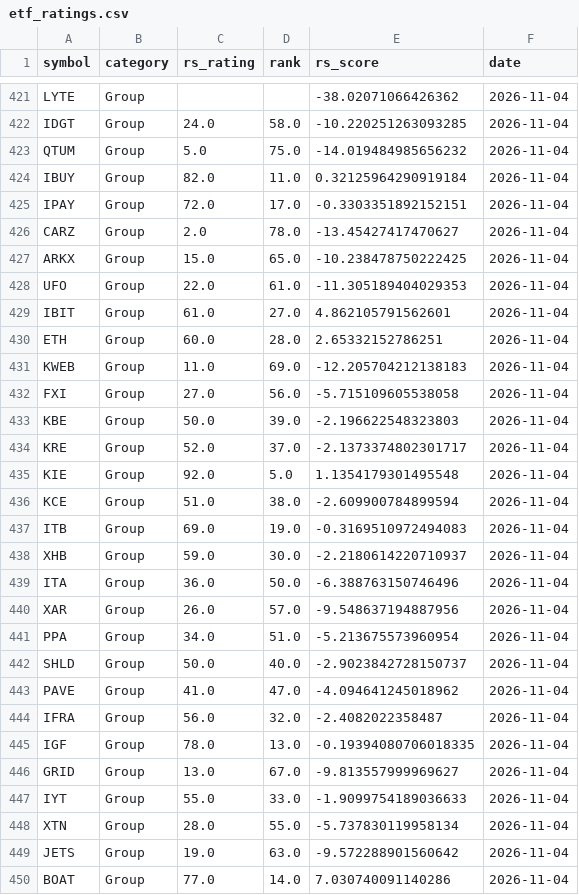
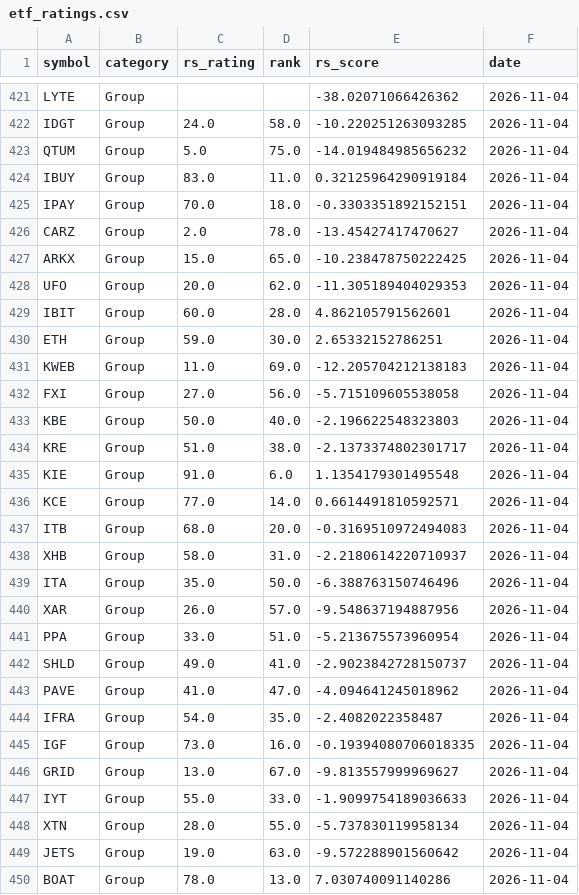
Before and after one commit to MingJunKo/rs-engine, a CSV file: data/history/etf_ratings.csv, drawn as a sheet; only a part is shown, gaps mark what is left out; the diff covers the shown part only.

```diff
--- a/data/history/etf_ratings.csv
+++ b/data/history/etf_ratings.csv
@@ -423,24 +423,24 @@ IDGT,Group,24.0,58.0,-10.220251263093285,2026-11-04
 QTUM,Group,5.0,75.0,-14.019484985656232,2026-11-04
-IBUY,Group,82.0,11.0,0.32125964290919184,2026-11-04
-IPAY,Group,72.0,17.0,-0.3303351892152151,2026-11-04
+IBUY,Group,83.0,11.0,0.32125964290919184,2026-11-04
+IPAY,Group,70.0,18.0,-0.3303351892152151,2026-11-04
 CARZ,Group,2.0,78.0,-13.45427417470627,2026-11-04
 ARKX,Group,15.0,65.0,-10.238478750222425,2026-11-04
-UFO,Group,22.0,61.0,-11.305189404029353,2026-11-04
-IBIT,Group,61.0,27.0,4.862105791562601,2026-11-04
-ETH,Group,60.0,28.0,2.65332152786251,2026-11-04
+UFO,Group,20.0,62.0,-11.305189404029353,2026-11-04
+IBIT,Group,60.0,28.0,4.862105791562601,2026-11-04
+ETH,Group,59.0,30.0,2.65332152786251,2026-11-04
 KWEB,Group,11.0,69.0,-12.205704212138183,2026-11-04
 FXI,Group,27.0,56.0,-5.715109605538058,2026-11-04
-KBE,Group,50.0,39.0,-2.196622548323803,2026-11-04
-KRE,Group,52.0,37.0,-2.1373374802301717,2026-11-04
-KIE,Group,92.0,5.0,1.1354179301495548,2026-11-04
-KCE,Group,51.0,38.0,-2.609900784899594,2026-11-04
-ITB,Group,69.0,19.0,-0.3169510972494083,2026-11-04
-XHB,Group,59.0,30.0,-2.2180614220710937,2026-11-04
-ITA,Group,36.0,50.0,-6.388763150746496,2026-11-04
+KBE,Group,50.0,40.0,-2.196622548323803,2026-11-04
+KRE,Group,51.0,38.0,-2.1373374802301717,2026-11-04
+KIE,Group,91.0,6.0,1.1354179301495548,2026-11-04
+KCE,Group,77.0,14.0,0.6614491810592571,2026-11-04
+ITB,Group,68.0,20.0,-0.3169510972494083,2026-11-04
+XHB,Group,58.0,31.0,-2.2180614220710937,2026-11-04
+ITA,Group,35.0,50.0,-6.388763150746496,2026-11-04
 XAR,Group,26.0,57.0,-9.548637194887956,2026-11-04
-PPA,Group,34.0,51.0,-5.213675573960954,2026-11-04
-SHLD,Group,50.0,40.0,-2.9023842728150737,2026-11-04
+PPA,Group,33.0,51.0,-5.213675573960954,2026-11-04
+SHLD,Group,49.0,41.0,-2.9023842728150737,2026-11-04
 PAVE,Group,41.0,47.0,-4.094641245018962,2026-11-04
-IFRA,Group,56.0,32.0,-2.4082022358487,2026-11-04
-IGF,Group,78.0,13.0,-0.19394080706018335,2026-11-04
+IFRA,Group,54.0,35.0,-2.4082022358487,2026-11-04
+IGF,Group,73.0,16.0,-0.19394080706018335,2026-11-04
 GRID,Group,13.0,67.0,-9.813557999969627,2026-11-04
@@ -449,2 +449,2 @@ XTN,Group,28.0,55.0,-5.737830119958134,2026-11-04
 JETS,Group,19.0,63.0,-9.572288901560642,2026-11-04
-BOAT,Group,77.0,14.0,7.030740091140286,2026-11-04
+BOAT,Group,78.0,13.0,7.030740091140286,2026-11-04
```
Also changed, not shown: 85 edited cells elsewhere in this file, data/history/leaders.csv, docs/data/leaders.csv, 10 other files.
